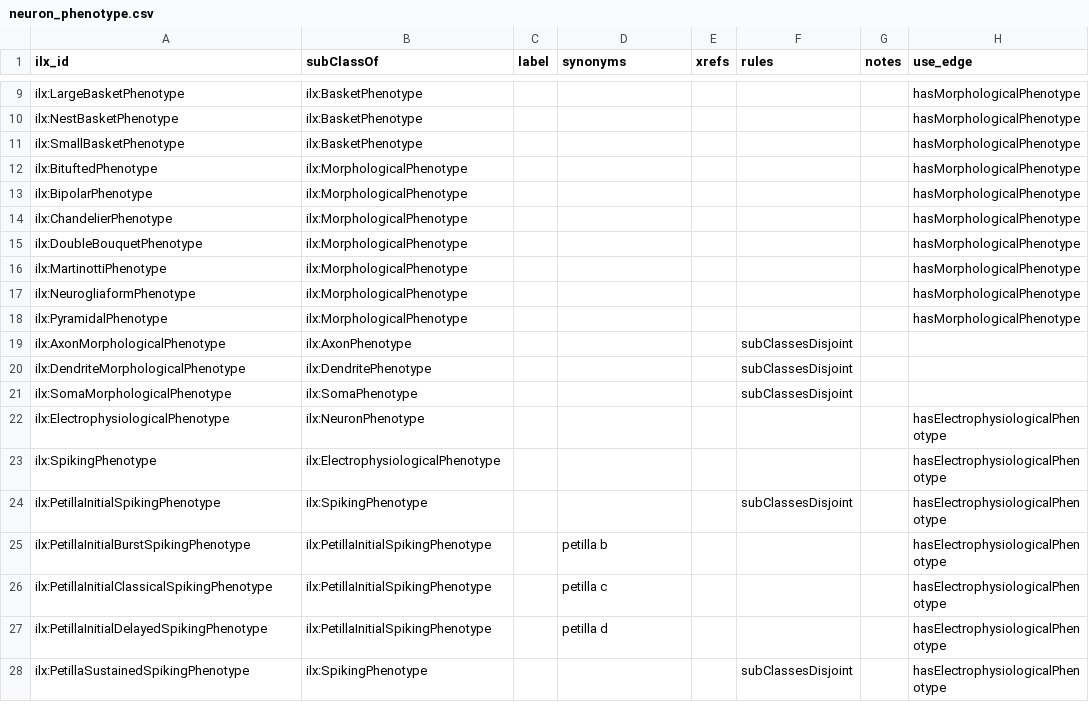
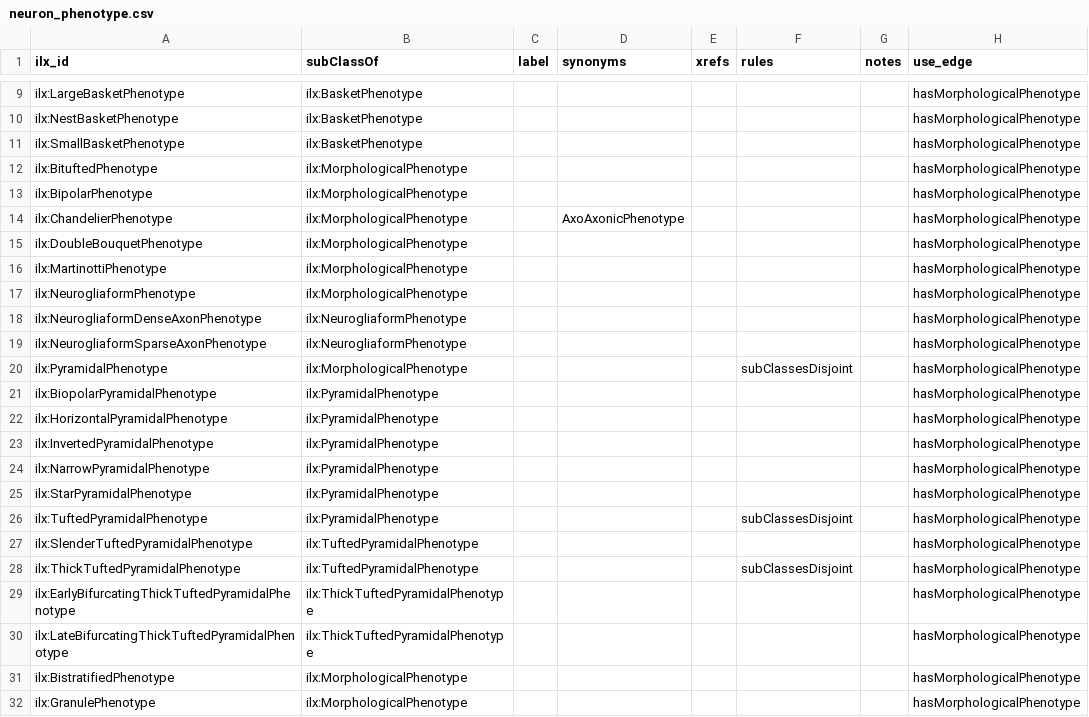
Before and after one commit to tgbugs/pyontutils, a CSV file: pyontutils/resources/neuron_phenotype.csv, drawn as a sheet; only a part is shown, gaps mark what is left out; the shorter side is filled out with more unchanged rows; the diff covers the shown part only.

Commit message:
neuron phenotype + edges csvs updated, still not happy with what we have here

```diff
--- a/pyontutils/resources/neuron_phenotype.csv
+++ b/pyontutils/resources/neuron_phenotype.csv
@@ -13,3 +13,3 @@ ilx:BituftedPhenotype,ilx:MorphologicalPhenotype,,,,,,hasMorphologicalPhenotype
 ilx:BipolarPhenotype,ilx:MorphologicalPhenotype,,,,,,hasMorphologicalPhenotype
-ilx:ChandelierPhenotype,ilx:MorphologicalPhenotype,,,,,,hasMorphologicalPhenotype
+ilx:ChandelierPhenotype,ilx:MorphologicalPhenotype,,AxoAxonicPhenotype,,,,hasMorphologicalPhenotype
 ilx:DoubleBouquetPhenotype,ilx:MorphologicalPhenotype,,,,,,hasMorphologicalPhenotype
@@ -17,2 +17,16 @@ ilx:MartinottiPhenotype,ilx:MorphologicalPhenotype,,,,,,hasMorphologicalPhenotyp
 ilx:NeurogliaformPhenotype,ilx:MorphologicalPhenotype,,,,,,hasMorphologicalPhenotype
-ilx:PyramidalPhenotype,ilx:MorphologicalPhenotype,,,,,,hasMorphologicalPhenotype
+ilx:NeurogliaformDenseAxonPhenotype,ilx:NeurogliaformPhenotype,,,,,,hasMorphologicalPhenotype
+ilx:NeurogliaformSparseAxonPhenotype,ilx:NeurogliaformPhenotype,,,,,,hasMorphologicalPhenotype
+ilx:PyramidalPhenotype,ilx:MorphologicalPhenotype,,,,subClassesDisjoint,,hasMorphologicalPhenotype
+ilx:BiopolarPyramidalPhenotype,ilx:PyramidalPhenotype,,,,,,hasMorphologicalPhenotype
+ilx:HorizontalPyramidalPhenotype,ilx:PyramidalPhenotype,,,,,,hasMorphologicalPhenotype
+ilx:InvertedPyramidalPhenotype,ilx:PyramidalPhenotype,,,,,,hasMorphologicalPhenotype
+ilx:NarrowPyramidalPhenotype,ilx:PyramidalPhenotype,,,,,,hasMorphologicalPhenotype
+ilx:StarPyramidalPhenotype,ilx:PyramidalPhenotype,,,,,,hasMorphologicalPhenotype
+ilx:TuftedPyramidalPhenotype,ilx:PyramidalPhenotype,,,,subClassesDisjoint,,hasMorphologicalPhenotype
+ilx:SlenderTuftedPyramidalPhenotype,ilx:TuftedPyramidalPhenotype,,,,,,hasMorphologicalPhenotype
+ilx:ThickTuftedPyramidalPhenotype,ilx:TuftedPyramidalPhenotype,,,,subClassesDisjoint,,hasMorphologicalPhenotype
+ilx:EarlyBifurcatingThickTuftedPyramidalPhenotype,ilx:ThickTuftedPyramidalPhenotype,,,,,,hasMorphologicalPhenotype
+ilx:LateBifurcatingThickTuftedPyramidalPhenotype,ilx:ThickTuftedPyramidalPhenotype,,,,,,hasMorphologicalPhenotype
+ilx:BistratifiedPhenotype,ilx:MorphologicalPhenotype,,,,,,hasMorphologicalPhenotype
+ilx:GranulePhenotype,ilx:MorphologicalPhenotype,,,,,,hasMorphologicalPhenotype
```
Also changed, not shown: 15 added rows and 1 edited cell elsewhere in this file, pyontutils/resources/neuron_phenotype_edges.csv.
